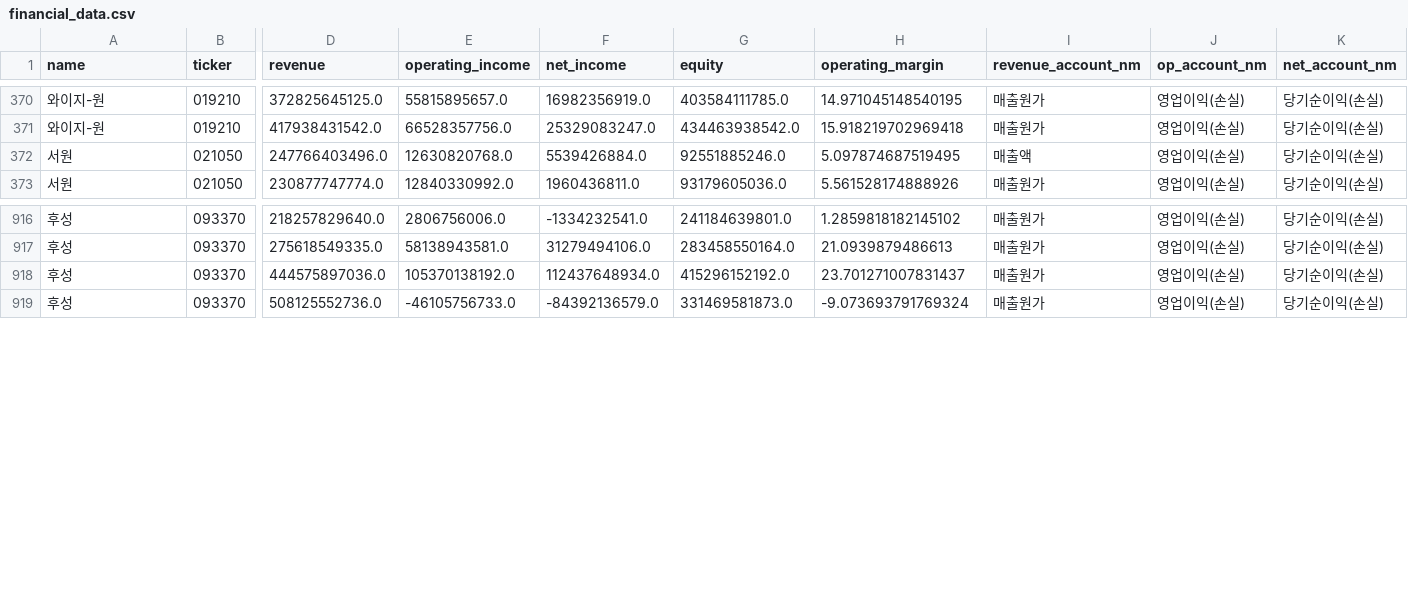
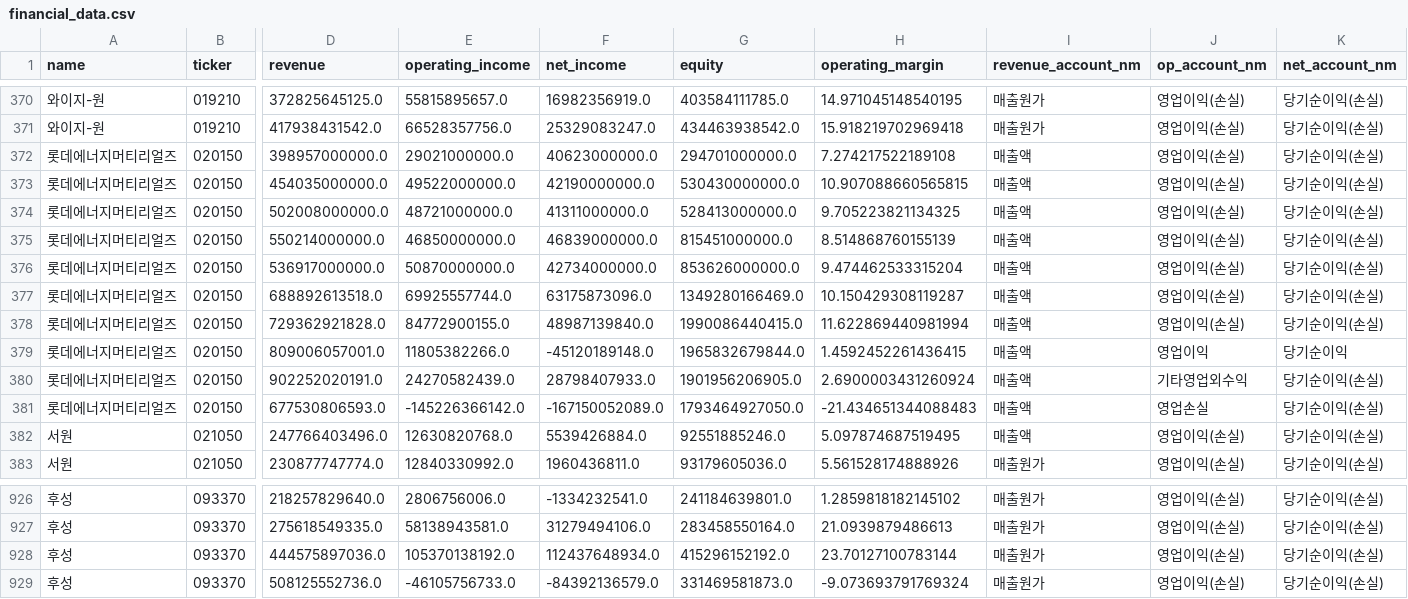
Before and after one commit to firestory119-hub/POR-Hunting, a CSV file: data/financial_data.csv, drawn as a sheet; only a part is shown, gaps mark what is left out; addresses are those after the commit; rows hold the shown columns only; the diff names each change by its address in the sheet, - before the commit and + after, or states it on an @@ line.

```diff
--- a/data/financial_data.csv
+++ b/data/financial_data.csv
+row 372: 롯데에너지머티리얼즈 | 020150 | 398957000000.0 | 29021000000.0 | 40623000000.0 | 294701000000.0 | 7.274217522189108 | 매출액 | 영업이익(손실) | 당기순이익(손실)
+row 373: 롯데에너지머티리얼즈 | 020150 | 454035000000.0 | 49522000000.0 | 42190000000.0 | 530430000000.0 | 10.907088660565815 | 매출액 | 영업이익(손실) | 당기순이익(손실)
+row 374: 롯데에너지머티리얼즈 | 020150 | 502008000000.0 | 48721000000.0 | 41311000000.0 | 528413000000.0 | 9.705223821134325 | 매출액 | 영업이익(손실) | 당기순이익(손실)
+row 375: 롯데에너지머티리얼즈 | 020150 | 550214000000.0 | 46850000000.0 | 46839000000.0 | 815451000000.0 | 8.514868760155139 | 매출액 | 영업이익(손실) | 당기순이익(손실)
+row 376: 롯데에너지머티리얼즈 | 020150 | 536917000000.0 | 50870000000.0 | 42734000000.0 | 853626000000.0 | 9.474462533315204 | 매출액 | 영업이익(손실) | 당기순이익(손실)
+row 377: 롯데에너지머티리얼즈 | 020150 | 688892613518.0 | 69925557744.0 | 63175873096.0 | 1349280166469.0 | 10.150429308119287 | 매출액 | 영업이익(손실) | 당기순이익(손실)
+row 378: 롯데에너지머티리얼즈 | 020150 | 729362921828.0 | 84772900155.0 | 48987139840.0 | 1990086440415.0 | 11.622869440981994 | 매출액 | 영업이익(손실) | 당기순이익(손실)
+row 379: 롯데에너지머티리얼즈 | 020150 | 809006057001.0 | 11805382266.0 | -45120189148.0 | 1965832679844.0 | 1.4592452261436415 | 매출액 | 영업이익 | 당기순이익
+row 380: 롯데에너지머티리얼즈 | 020150 | 902252020191.0 | 24270582439.0 | 28798407933.0 | 1901956206905.0 | 2.6900003431260924 | 매출액 | 기타영업외수익 | 당기순이익(손실)
+row 381: 롯데에너지머티리얼즈 | 020150 | 677530806593.0 | -145226366142.0 | -167150052089.0 | 1793464927050.0 | -21.434651344088483 | 매출액 | 영업손실 | 당기순이익(손실)
-H928 (operating_margin): 23.701271007831437
+H928 (operating_margin): 23.70127100783144
```
